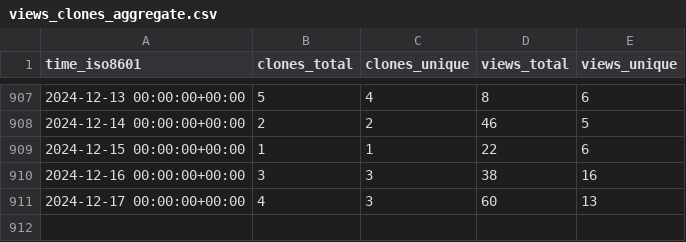
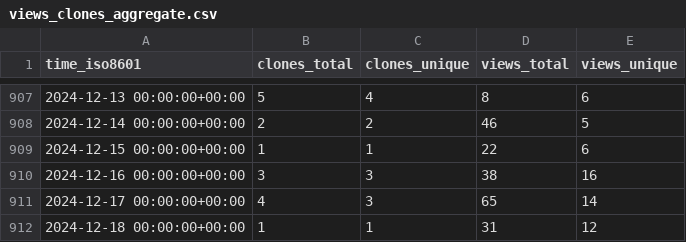
Before and after one commit to awslabs/aws-cloudsaga, a CSV file: awslabs/aws-cloudsaga/ghrs-data/views_clones_aggregate.csv, drawn as a sheet; only a part is shown, gaps mark what is left out.

```diff
--- a/awslabs/aws-cloudsaga/ghrs-data/views_clones_aggregate.csv
+++ b/awslabs/aws-cloudsaga/ghrs-data/views_clones_aggregate.csv
@@ -910,2 +910,3 @@ time_iso8601,clones_total,clones_unique,views_total,views_unique
 2024-12-16 00:00:00+00:00,3,3,38,16
-2024-12-17 00:00:00+00:00,4,3,60,13
+2024-12-17 00:00:00+00:00,4,3,65,14
+2024-12-18 00:00:00+00:00,1,1,31,12
```
Also changed, not shown: 1 other file.
